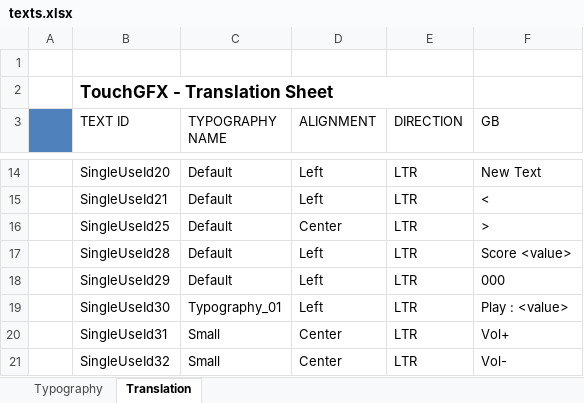
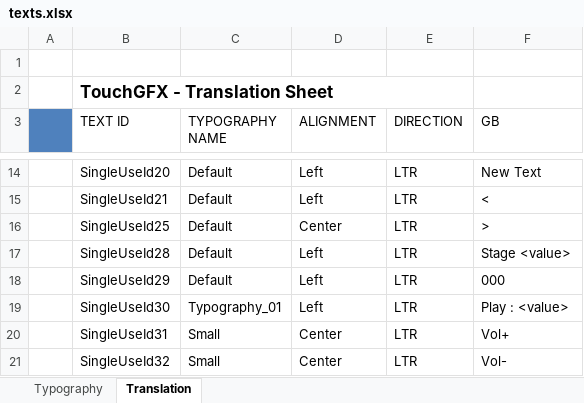
Before and after one commit to zuzu2307/TouchMAD, an Excel workbook: TouchGFX/assets/texts/texts.xlsx, sheet Translation, drawn as a sheet; only a part is shown, gaps mark what is left out; values as stored, in another font and other column widths than the file's, no borders; the diff names each change by its address in the sheet, - before the commit and + after, or states it on an @@ line.

```diff
--- a/TouchGFX/assets/texts/texts.xlsx (sheet Translation)
+++ b/TouchGFX/assets/texts/texts.xlsx (sheet Translation)
-F17 (GB): Score <value>
+F17 (GB): Stage <value>
```
Also changed, not shown: 34 other files.
